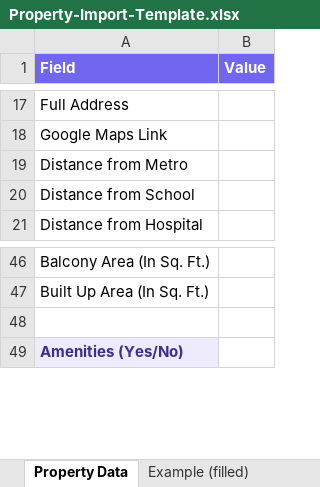
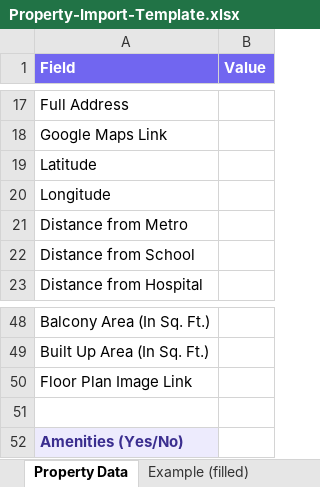
Before and after one commit to shashank-mishra08/creators, an Excel workbook: docs/Property-Import-Template.xlsx, sheet Property Data, drawn as a sheet; only a part is shown, gaps mark what is left out; values as stored, in another font and other column widths than the file's, no borders; the diff names each change by its address in the sheet, - before the commit and + after, or states it on an @@ line.

Commit message:
feat: importer takes floor plans, coordinates and the real property type
An end-to-end pass over what the database holds against what the sheet can
carry turned up three fields the importer silently dropped.

Floor plan images were hardcoded empty, so every unit type imported without a
plan and someone had to attach 3–4 of them per project by hand afterwards. It
is now a column-per-unit row, lining up with Units Category beside it.

Latitude and longitude were never read at all — which is why 29 of 39 projects
still have no coordinates and cannot appear on the map or in the "near me"
search. Values outside ±90 / ±180 are dropped with a warning rather than
stored, since a mistyped pair puts a project in the sea, and giving only one of
the two warns as well.

`kind` was hardcoded "Apartment", so a villa or a plot imported as a flat and
said so on the hero, in the comparison table and on the property page — all 39
rows currently read Apartment. It now comes from Project Type, matched loosely:
"Independent Villa" → Villa, "Residential Plot" → Plot.

The template gains the three rows and an explanation of each. Verified through
the real parser and validator: the filled example imports clean, the blank one
fails with exactly the three mandatory-field errors, and villa/plot/blank and
the out-of-range coordinate cases all behave.

```diff
--- a/docs/Property-Import-Template.xlsx (sheet Property Data)
+++ b/docs/Property-Import-Template.xlsx (sheet Property Data)
+row 19: Latitude
+row 20: Longitude
+row 50: Floor Plan Image Link
```
Also changed, not shown: sheet How to fill, sheet Example (filled), 2 other files.
